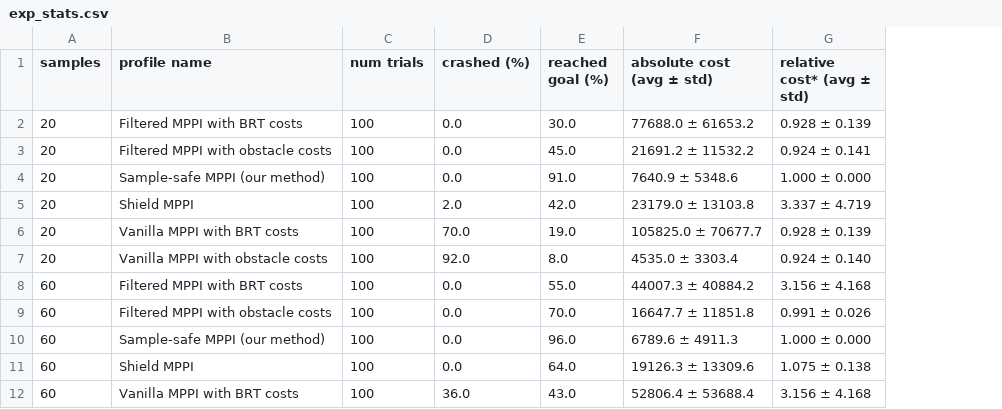
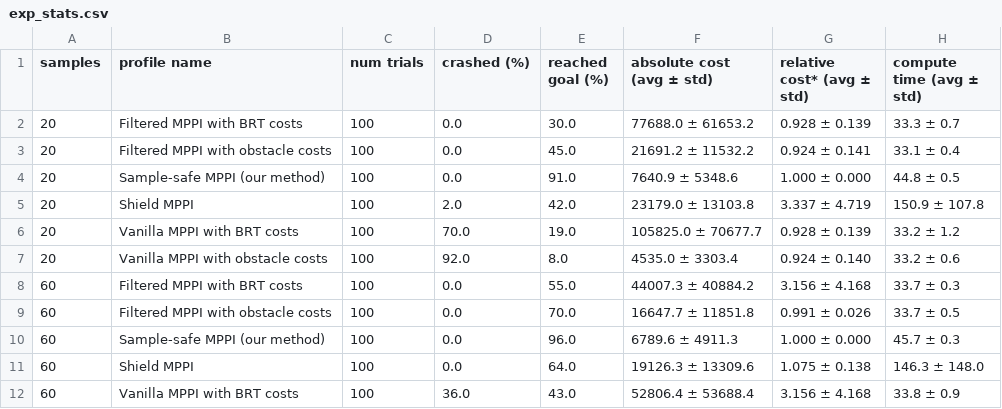
Before and after one commit to luke-raus/DualGuard-MPPI, a CSV file: MPPI-with-reachability/experiments_nov_6_no_lookahead/_stats/exp_stats.csv, drawn as a sheet; only a part is shown; the diff names each change by its address in the sheet, - before the commit and + after, or states it on an @@ line.

Commit message:
Add compute times to no-lookadead experiments

```diff
--- a/MPPI-with-reachability/experiments_nov_6_no_lookahead/_stats/exp_stats.csv
+++ b/MPPI-with-reachability/experiments_nov_6_no_lookahead/_stats/exp_stats.csv
+column H (compute time (avg ± std)), rows 2-12: 33.3 ± 0.7 | 33.1 ± 0.4 | 44.8 ± 0.5 | 150.9 ± 107.8 | 33.2 ± 1.2 | 33.2 ± 0.6 | 33.7 ± 0.3 | 33.7 ± 0.5 | 45.7 ± 0.3 | 146.3 ± 148.0 | 33.8 ± 0.9
```
